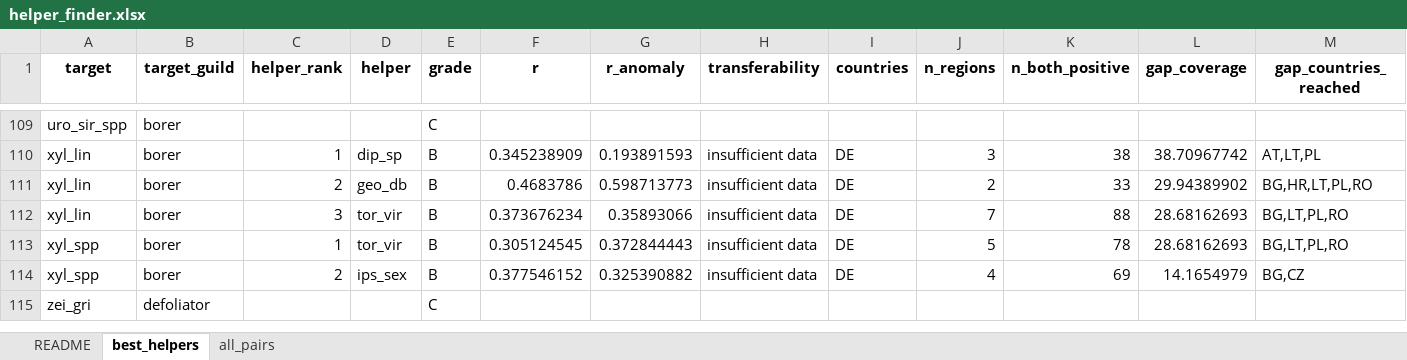
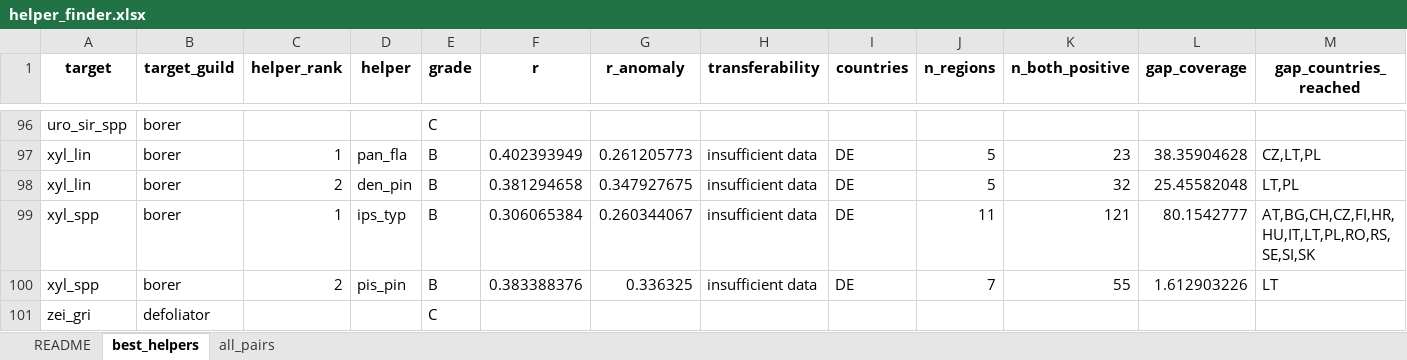
Before and after one commit to hazari2121/githubtraining, an Excel workbook: outputs/tables/helper_finder.xlsx, sheet best_helpers, drawn as a sheet; only a part is shown, gaps mark what is left out; values as stored, in another font and other column widths than the file's, no borders; removed rows and columns are numbered as before the commit, all else as after; rows hold the shown columns only; the diff covers the shown part only; the diff names each change by its address in the sheet, - before the commit and + after, or states it on an @@ line.

```diff
--- a/outputs/tables/helper_finder.xlsx (sheet best_helpers)
+++ b/outputs/tables/helper_finder.xlsx (sheet best_helpers)
-D97 (helper): dip_sp
+D97 (helper): pan_fla
-F97 (r): 0.345238909
+F97 (r): 0.402393949
-G97 (r_anomaly): 0.193891593
+G97 (r_anomaly): 0.261205773
-J97 (n_regions): 3
+J97 (n_regions): 5
-K97 (n_both_positive): 38
+K97 (n_both_positive): 23
-L97 (gap_coverage): 38.70967742
+L97 (gap_coverage): 38.35904628
-M97 (gap_countries_reached): AT,LT,PL
+M97 (gap_countries_reached): CZ,LT,PL
-D98 (helper): geo_db
+D98 (helper): den_pin
-F98 (r): 0.4683786
+F98 (r): 0.381294658
-G98 (r_anomaly): 0.598713773
+G98 (r_anomaly): 0.347927675
-J98 (n_regions): 2
+J98 (n_regions): 5
-K98 (n_both_positive): 33
+K98 (n_both_positive): 32
-L98 (gap_coverage): 29.94389902
+L98 (gap_coverage): 25.45582048
-M98 (gap_countries_reached): BG,HR,LT,PL,RO
+M98 (gap_countries_reached): LT,PL
-row 112: xyl_lin | borer | 3 | tor_vir | B | 0.373676234 | 0.35893066 | insufficient data | DE | 7 | 88 | 28.68162693 | BG,LT,PL,RO
-D99 (helper): tor_vir
+D99 (helper): ips_typ
-F99 (r): 0.305124545
+F99 (r): 0.306065384
-G99 (r_anomaly): 0.372844443
+G99 (r_anomaly): 0.260344067
-J99 (n_regions): 5
+J99 (n_regions): 11
-K99 (n_both_positive): 78
+K99 (n_both_positive): 121
-L99 (gap_coverage): 28.68162693
+L99 (gap_coverage): 80.1542777
-M99 (gap_countries_reached): BG,LT,PL,RO
+M99 (gap_countries_reached): AT,BG,CH,CZ,FI,HR,HU,IT,LT,PL,RO,RS,SE,SI,SK
-D100 (helper): ips_sex
+D100 (helper): pis_pin
-F100 (r): 0.377546152
+F100 (r): 0.383388376
-G100 (r_anomaly): 0.325390882
+G100 (r_anomaly): 0.336325
-J100 (n_regions): 4
+J100 (n_regions): 7
-K100 (n_both_positive): 69
+K100 (n_both_positive): 55
-L100 (gap_coverage): 14.1654979
+L100 (gap_coverage): 1.612903226
-M100 (gap_countries_reached): BG,CZ
+M100 (gap_countries_reached): LT
```
Also changed, not shown: 11 added rows, 24 removed rows and 424 edited cells elsewhere in this sheet, sheet all_pairs, 43 other files.
